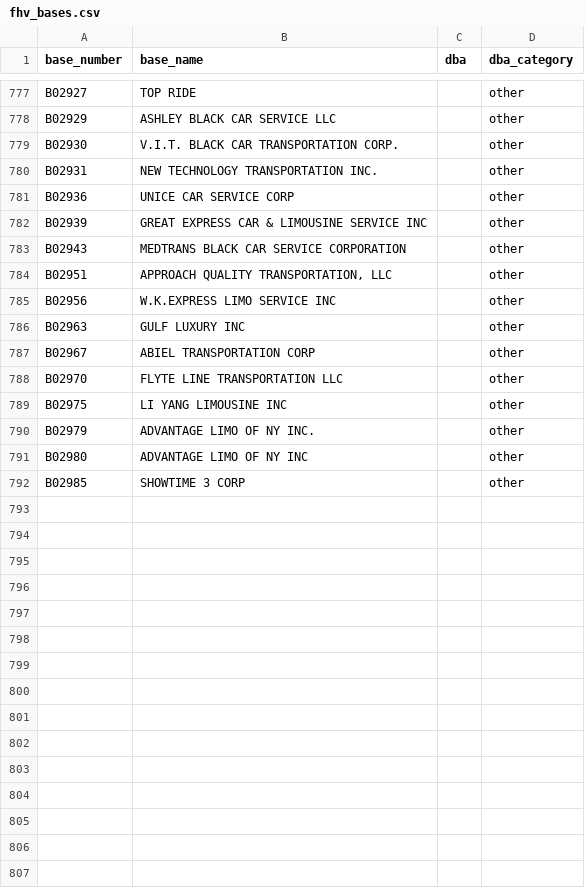
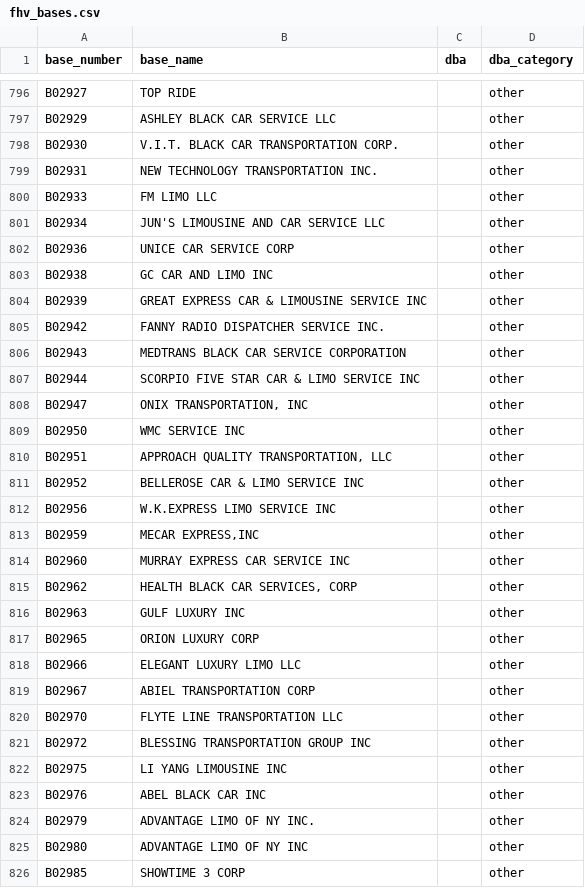
Before and after one commit to toddwschneider/nyc-taxi-data, a CSV file: data/fhv_bases.csv, drawn as a sheet; only a part is shown, gaps mark what is left out; the diff covers the shown part only; the diff names each change by its address in the sheet, - before the commit and + after, or states it on an @@ line.

```diff
--- a/data/fhv_bases.csv
+++ b/data/fhv_bases.csv
+row 800: B02933 | FM LIMO LLC |  | other
+row 801: B02934 | JUN'S LIMOUSINE AND CAR SERVICE LLC |  | other
+row 803: B02938 | GC CAR AND LIMO INC |  | other
+row 805: B02942 | FANNY RADIO DISPATCHER SERVICE INC. |  | other
+row 807: B02944 | SCORPIO FIVE STAR CAR & LIMO SERVICE INC |  | other
+row 808: B02947 | ONIX TRANSPORTATION, INC |  | other
+row 809: B02950 | WMC SERVICE INC |  | other
+row 811: B02952 | BELLEROSE CAR & LIMO SERVICE INC |  | other
+row 813: B02959 | MECAR EXPRESS,INC |  | other
+row 814: B02960 | MURRAY EXPRESS CAR SERVICE INC |  | other
+row 815: B02962 | HEALTH BLACK CAR SERVICES, CORP |  | other
+row 817: B02965 | ORION LUXURY CORP |  | other
+row 818: B02966 | ELEGANT LUXURY LIMO LLC |  | other
+row 821: B02972 | BLESSING TRANSPORTATION GROUP INC |  | other
+row 823: B02976 | ABEL BLACK CAR INC |  | other
```
Also changed, not shown: 34 added rows and 9 edited cells elsewhere in this file.
